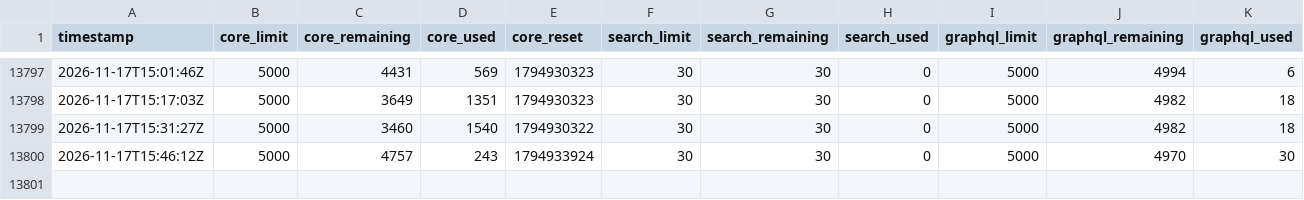
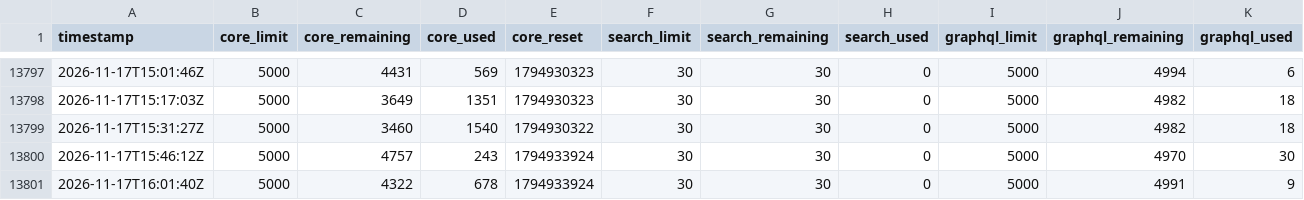
Before and after one commit to rajbos/GitHub-ratelimit-research, a CSV file: ratelimit.csv, drawn as a sheet; only a part is shown, gaps mark what is left out; the diff names each change by its address in the sheet, - before the commit and + after, or states it on an @@ line.

```diff
--- a/ratelimit.csv
+++ b/ratelimit.csv
+row 13801: 2026-11-17T16:01:40Z | 5000 | 4322 | 678 | 1794933924 | 30 | 30 | 0 | 5000 | 4991 | 9
```
Also changed, not shown: 2 other files.
